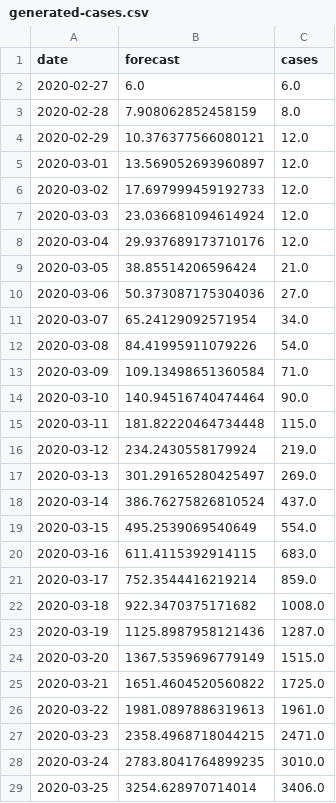
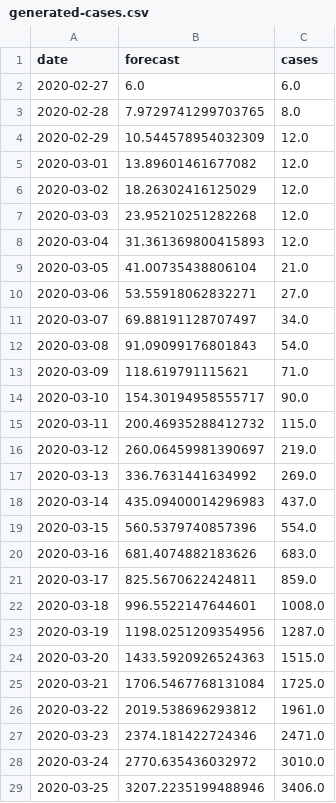
Before and after one commit to sir-spd/sir-covid-19-andalusia, a CSV file: data/generated-cases.csv, drawn as a sheet; only a part is shown; the diff covers the shown part only.

```diff
--- a/data/generated-cases.csv
+++ b/data/generated-cases.csv
@@ -2,28 +2,28 @@ date,forecast,cases
 2020-02-27,6.0,6.0
-2020-02-28,7.908062852458159,8.0
-2020-02-29,10.376377566080121,12.0
-2020-03-01,13.569052693960897,12.0
-2020-03-02,17.697999459192733,12.0
-2020-03-03,23.036681094614924,12.0
-2020-03-04,29.937689173710176,12.0
-2020-03-05,38.85514206596424,21.0
-2020-03-06,50.373087175304036,27.0
-2020-03-07,65.24129092571954,34.0
-2020-03-08,84.41995911079226,54.0
-2020-03-09,109.13498651360584,71.0
-2020-03-10,140.94516740474464,90.0
-2020-03-11,181.82220464734448,115.0
-2020-03-12,234.2430558179924,219.0
-2020-03-13,301.29165280425497,269.0
-2020-03-14,386.76275826810524,437.0
-2020-03-15,495.2539069540649,554.0
-2020-03-16,611.4115392914115,683.0
-2020-03-17,752.3544416219214,859.0
-2020-03-18,922.3470375171682,1008.0
-2020-03-19,1125.8987958121436,1287.0
-2020-03-20,1367.5359696779149,1515.0
-2020-03-21,1651.4604520560822,1725.0
-2020-03-22,1981.0897886319613,1961.0
-2020-03-23,2358.4968718044215,2471.0
-2020-03-24,2783.8041764899235,3010.0
-2020-03-25,3254.628970714014,3406.0
+2020-02-28,7.9729741299703765,8.0
+2020-02-29,10.544578954032309,12.0
+2020-03-01,13.89601461677082,12.0
+2020-03-02,18.26302416125029,12.0
+2020-03-03,23.95210251282268,12.0
+2020-03-04,31.361369800415893,12.0
+2020-03-05,41.00735438806104,21.0
+2020-03-06,53.55918062832271,27.0
+2020-03-07,69.88191128707497,34.0
+2020-03-08,91.09099176801843,54.0
+2020-03-09,118.619791115621,71.0
+2020-03-10,154.30194958555717,90.0
+2020-03-11,200.46935288412732,115.0
+2020-03-12,260.06459981390697,219.0
+2020-03-13,336.7631441634992,269.0
+2020-03-14,435.09400014296983,437.0
+2020-03-15,560.5379740857396,554.0
+2020-03-16,681.4074882183626,683.0
+2020-03-17,825.5670622424811,859.0
+2020-03-18,996.5522147644601,1008.0
+2020-03-19,1198.0251209354956,1287.0
+2020-03-20,1433.5920926524363,1515.0
+2020-03-21,1706.5467768131084,1725.0
+2020-03-22,2019.538696293812,1961.0
+2020-03-23,2374.181422724346,2471.0
+2020-03-24,2770.635436032972,3010.0
+2020-03-25,3207.2235199488946,3406.0
```
Also changed, not shown: 2 added rows and 87 edited cells elsewhere in this file, data/generated-sir.csv, data/generated-total.csv, 11 other files.
